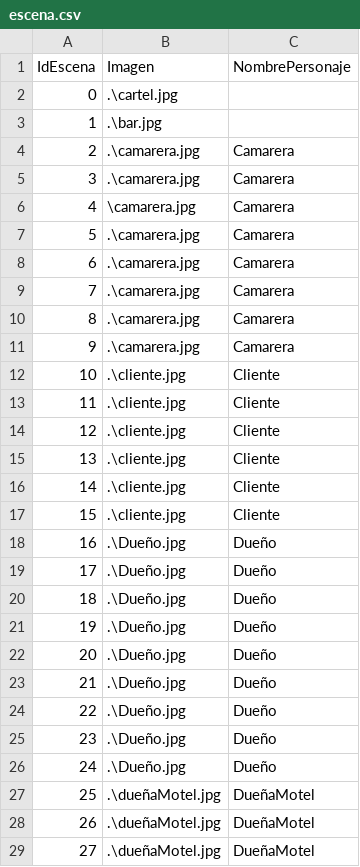
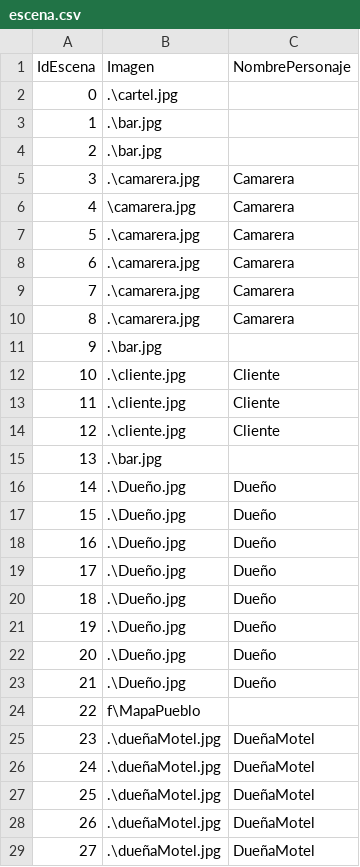
Before and after one commit to GonMascarada/LaMascarada, a CSV file: build/classes/Ficheros/escena.csv, drawn as a sheet; only a part is shown.

```diff
--- a/build/classes/Ficheros/escena.csv
+++ b/build/classes/Ficheros/escena.csv
@@ -3,3 +3,3 @@
 1; .\bar.jpg;
-2;.\camarera.jpg;Camarera
+2;.\bar.jpg;
 3;.\camarera.jpg;Camarera
@@ -10,3 +10,3 @@
 8;.\camarera.jpg;Camarera
-9;.\camarera.jpg;Camarera
+9;.\bar.jpg;
 10;.\cliente.jpg;Cliente
@@ -14,5 +14,5 @@
 12;.\cliente.jpg;Cliente
-13;.\cliente.jpg;Cliente
-14;.\cliente.jpg;Cliente
-15;.\cliente.jpg;Cliente
+13;.\bar.jpg;
+14;.\Dueño.jpg;Dueño
+15;.\Dueño.jpg;Dueño
 16;.\Dueño.jpg;Dueño
@@ -23,5 +23,5 @@
 21;.\Dueño.jpg;Dueño
-22;.\Dueño.jpg;Dueño
-23;.\Dueño.jpg;Dueño
-24;.\Dueño.jpg;Dueño
+22;f\MapaPueblo;
+23;.\dueñaMotel.jpg;DueñaMotel
+24;.\dueñaMotel.jpg;DueñaMotel
 25;.\dueñaMotel.jpg;DueñaMotel
```
Also changed, not shown: build/classes/Ficheros/opcion.csv, src/Ficheros/escena.csv, 1 other file.
